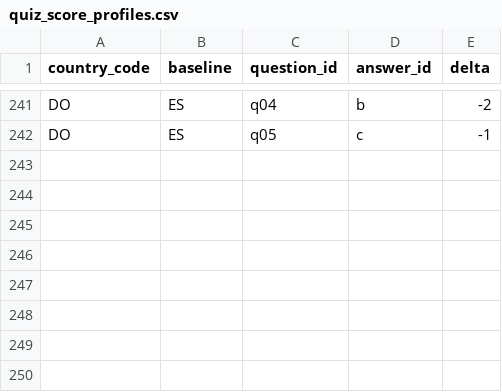
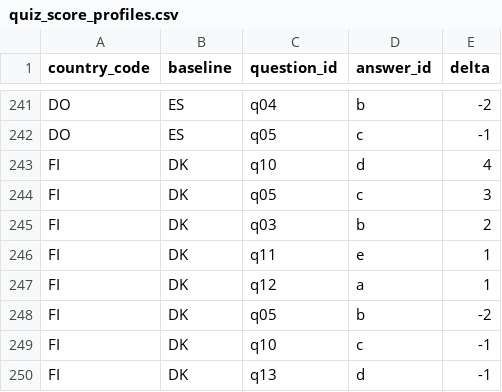
Before and after one commit to nicolas-trente-ans/le-monde-des-contrats-sociaux, a CSV file: public/assets/data/quiz_score_profiles.csv, drawn as a sheet; only a part is shown, gaps mark what is left out; the diff names each change by its address in the sheet, - before the commit and + after, or states it on an @@ line.

```diff
--- a/public/assets/data/quiz_score_profiles.csv
+++ b/public/assets/data/quiz_score_profiles.csv
+row 243: FI | DK | q10 | d | 4
+row 244: FI | DK | q05 | c | 3
+row 245: FI | DK | q03 | b | 2
+row 246: FI | DK | q11 | e | 1
+row 247: FI | DK | q12 | a | 1
+row 248: FI | DK | q05 | b | -2
+row 249: FI | DK | q10 | c | -1
+row 250: FI | DK | q13 | d | -1
```
Also changed, not shown: public/assets/data/Localization.csv, public/assets/data/countries.csv, 2 other files.
